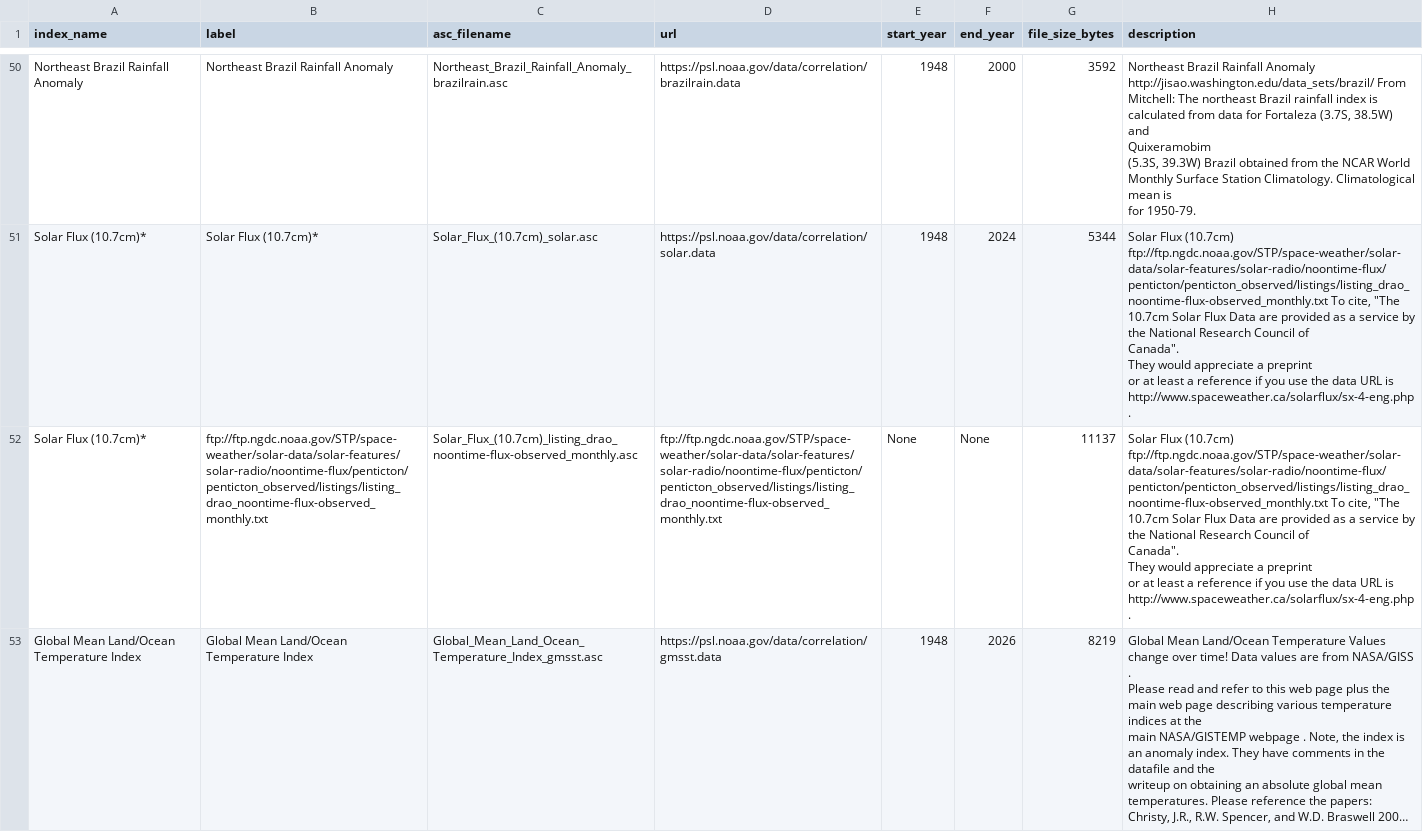
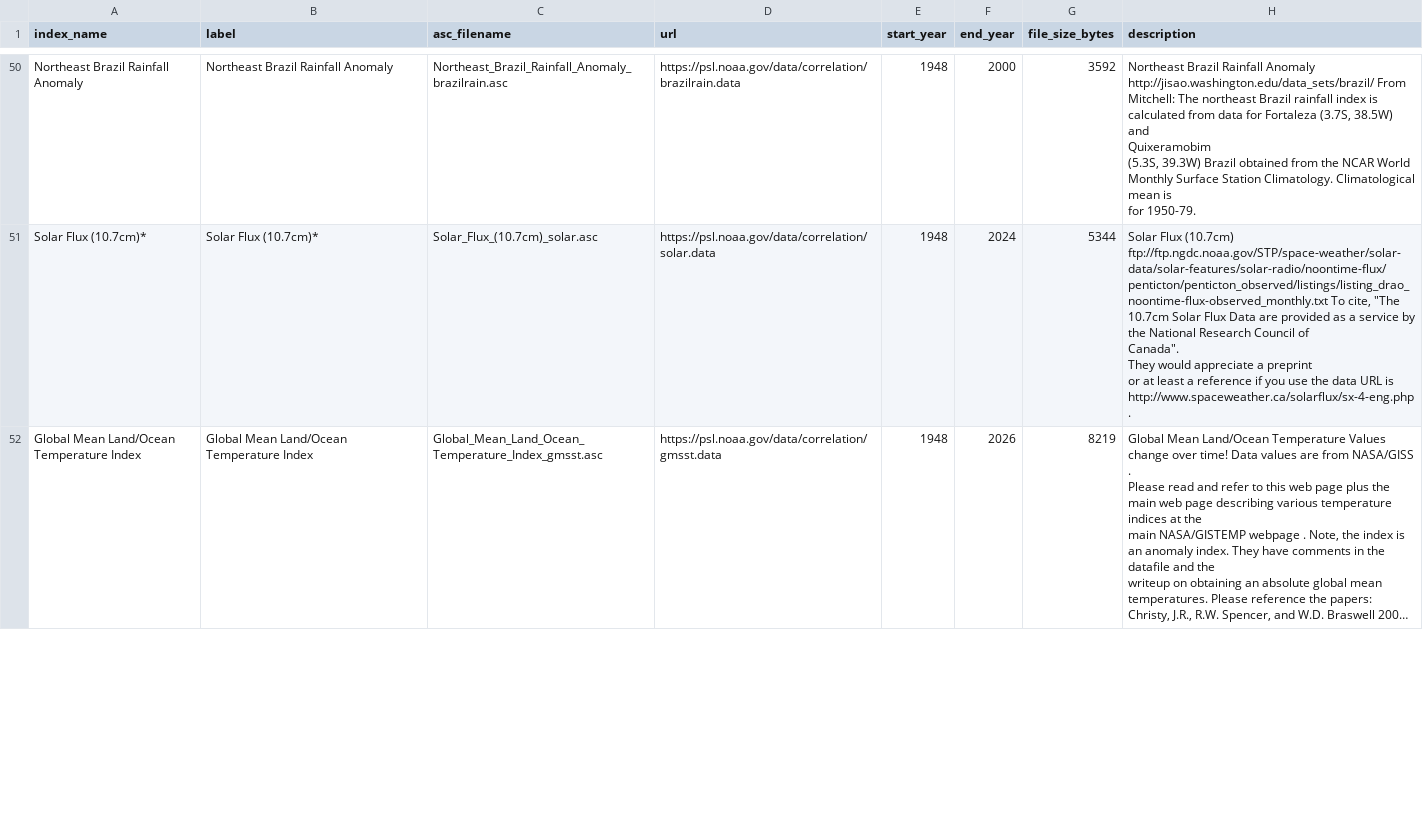
Before and after one commit to reinaldohaas/indices_climaticos, a CSV file: indices_asc/catalog.csv, drawn as a sheet; only a part is shown, gaps mark what is left out; long unchanged cells end in …; ↵ is a line break in a cell; the diff covers the shown part only; the diff names each change by its address in the sheet, - before the commit and + after, or states it on an @@ line.

```diff
--- a/indices_asc/catalog.csv
+++ b/indices_asc/catalog.csv
-row 52: Solar Flux (10.7cm)* | ftp://ftp.ngdc.noaa.gov/STP/space-weather/solar-data/solar-features/solar-radio/noontime-flux/penticton/penticton_observed/listings/listing_drao_noontime-flux-observed_monthly.txt | Solar_Flux_(10.7cm)_listing_drao_noontime-flux-observed_monthly.asc | ftp://ftp.ngdc.noaa.gov/STP/space-weather/solar-data/solar-features/solar-radio/noontime-flux/penticton/penticton_observed/listings/listing_drao_noontime-flux-observed_monthly.txt | None | None | 11137 | Solar Flux (10.7cm) ftp://ftp.ngdc.noaa.gov/STP/space-weather/solar-data/solar-features/solar-radio/noontime-flux/penticton/penticton_observed/listings/listing_drao_noontime-flux-observed_monthly.txt To cite, "The 10.7cm Solar Flux Data are provided as a service by the National Research Council of ↵ Canada". ↵ They would appreciate a preprint ↵ or at least a reference if you use the data URL is http://www.spaceweather.ca/solarflux/sx-4-eng.php .
```
Also changed, not shown: 1 edited cell elsewhere in this file, 12 other files.
